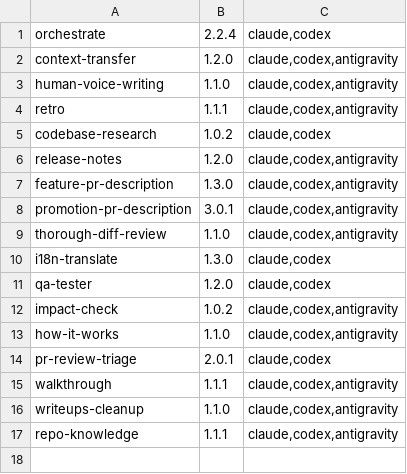
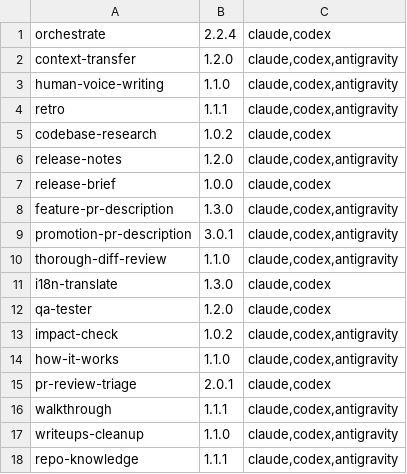
Before and after one commit to Gord1y/countersign-skills, a TSV file: skills.tsv, drawn as a sheet.

Commit message:
feat(release-brief): write the UX probe's brief in user terms

```diff
--- a/skills.tsv
+++ b/skills.tsv
@@ -6,2 +6,3 @@ codebase-research	1.0.2	claude,codex
 release-notes	1.2.0	claude,codex,antigravity
+release-brief	1.0.0	claude,codex
 feature-pr-description	1.3.0	claude,codex,antigravity
```
Also changed, not shown: 10 other files.
